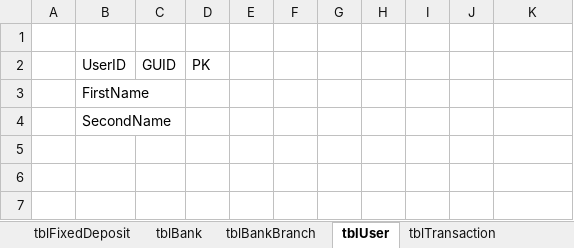
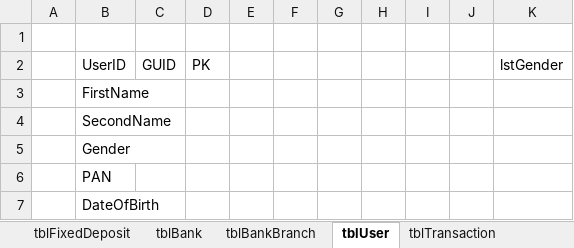
Before and after one commit to sudiparora/ExMan, an Excel workbook: Documentation/DBEntities.xlsx, sheet tblUser, drawn as a sheet; values as stored, in another font and other column widths than the file's, no borders; the diff names each change by its address in the sheet, - before the commit and + after, or states it on an @@ line.

```diff
--- a/Documentation/DBEntities.xlsx (sheet tblUser)
+++ b/Documentation/DBEntities.xlsx (sheet tblUser)
-K2: (empty)
+K2: lstGender
+row 5:  | Gender
+row 6:  | PAN
+row 7:  | DateOfBirth
```
Also changed, not shown: other sheet tabs, 6 other files.
